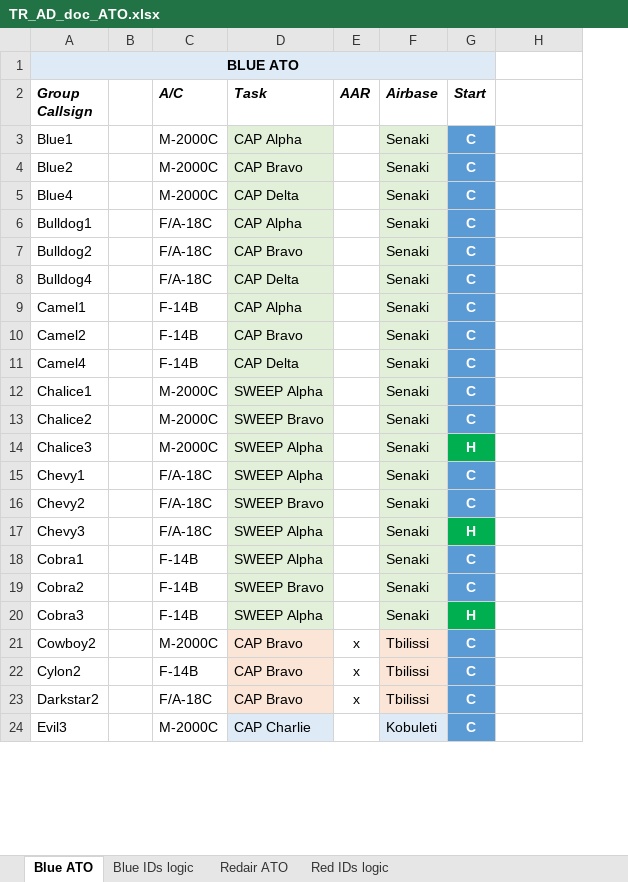
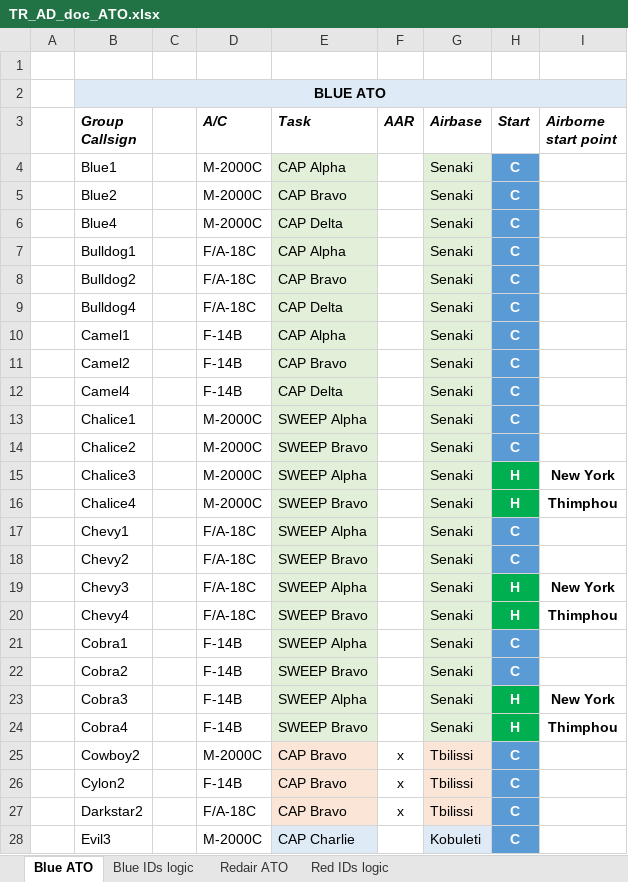
Before and after one commit to VEAF/735th_Training_AirDefense_Mission, an Excel workbook: doc/TR_AD_doc_ATO.xlsx, sheet Blue ATO, drawn as a sheet; only a part is shown; values as stored, in another font and other column widths than the file's, no borders; charts and pictures not drawn; removed rows and columns are numbered as before the commit, all else as after; the diff names each change by its address in the sheet, - before the commit and + after, or states it on an @@ line.

Commit message:
Add flights for airborne start. Resolve #13

```diff
--- a/doc/TR_AD_doc_ATO.xlsx (sheet Blue ATO)
+++ b/doc/TR_AD_doc_ATO.xlsx (sheet Blue ATO)
+column A, empty
+row 1: (empty)
-A1:G1 merged
+B2:I2 merged
-I2 fill: none
+I2 fill: #DEEBF7
-I3: (empty)
+I3: Airborne start point
-I15 (Airborne start point): (empty)
+I15 (Airborne start point): New York
+row 16:  | Chalice4 |  | M-2000C | SWEEP Bravo |  | Senaki | H | Thimphou
-I19 (Airborne start point): (empty)
+I19 (Airborne start point): New York
+row 20:  | Chevy4 |  | F/A-18C | SWEEP Bravo |  | Senaki | H | Thimphou
-I23 (Airborne start point): (empty)
+I23 (Airborne start point): New York
+row 24:  | Cobra4 |  | F-14B | SWEEP Bravo |  | Senaki | H | Thimphou
```
Also changed, not shown: charts or pictures, 4 other files.
